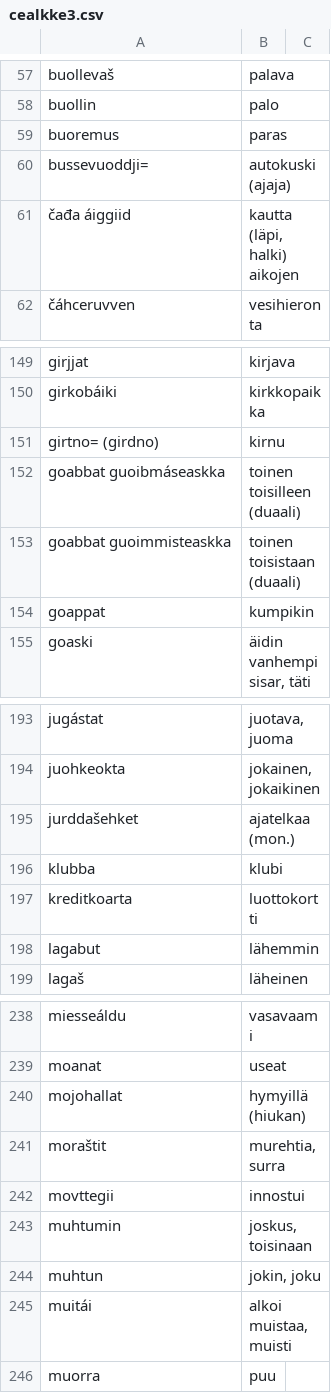
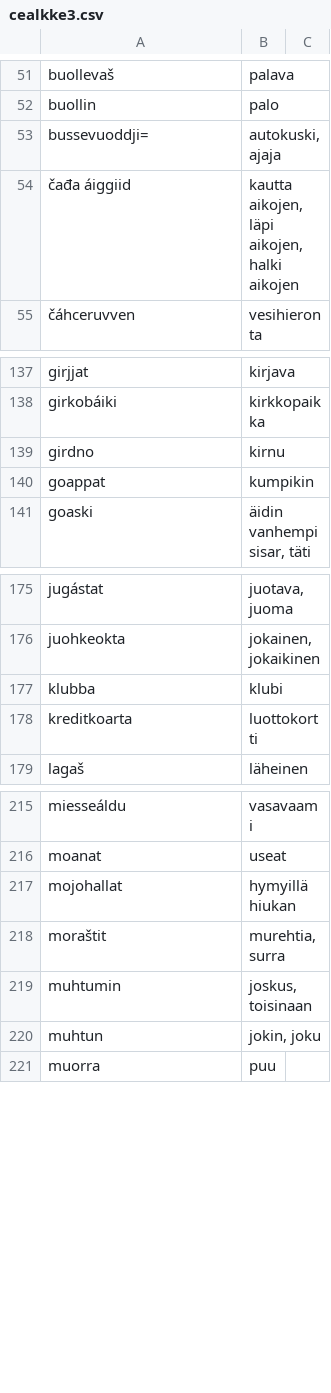
Before and after one commit to giellalt/dict-sme-fin, a CSV file: inc/cealkke3.csv, drawn as a sheet; only a part is shown, gaps mark what is left out; the diff covers the shown part only.

```diff
--- a/inc/cealkke3.csv
+++ b/inc/cealkke3.csv
@@ -58,5 +52,4 @@ buollevaš	palava
 buollin	palo
-buoremus	paras
-bussevuoddji=	autokuski (ajaja)
-čađa áiggiid	kautta (läpi, halki) aikojen
+bussevuoddji=	autokuski, ajaja
+čađa áiggiid	kautta aikojen, läpi aikojen, halki aikojen
 čáhceruvven	vesihieronta
@@ -150,5 +138,3 @@ girjjat	kirjava
 girkobáiki	kirkkopaikka
-girtno= (girdno)	kirnu
-goabbat guoibmáseaskka	toinen toisilleen (duaali)
-goabbat guoimmisteaskka	toinen toisistaan (duaali)
+girdno	kirnu
 goappat	kumpikin
@@ -194,6 +176,4 @@ jugástat	juotava, juoma
 juohkeokta	jokainen, jokaikinen
-jurddašehket	ajatelkaa (mon.)
 klubba	klubi
 kreditkoarta	luottokortti
-lagabut	lähemmin
 lagaš	läheinen
@@ -239,8 +216,6 @@ miesseáldu	vasavaami
 moanat	useat
-mojohallat	hymyillä (hiukan)
+mojohallat	hymyillä hiukan
 moraštit	murehtia, surra
-movttegii	innostui
 muhtumin	joskus, toisinaan
 muhtun	jokin, joku
-muitái	alkoi muistaa, muisti
 muorra	puu
```
Also changed, not shown: 2 added rows, 31 removed rows and 19 edited cells elsewhere in this file, inc/cealkke1.csv, inc/cealkke2.csv.
